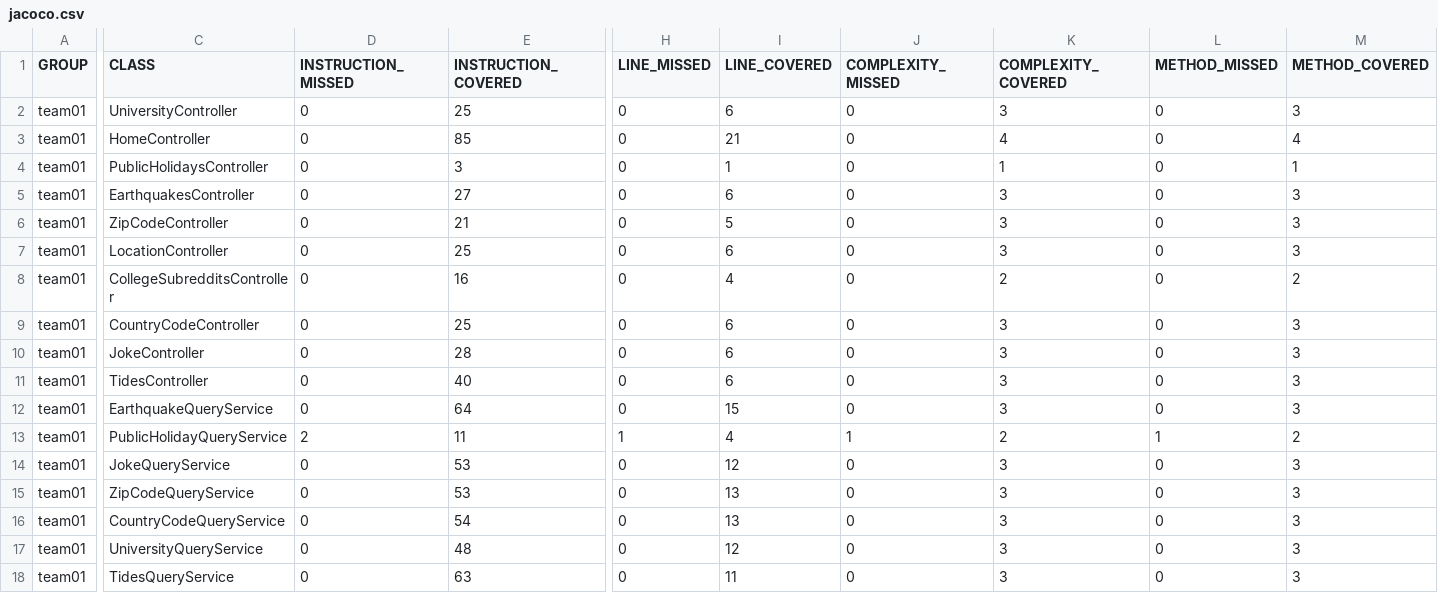
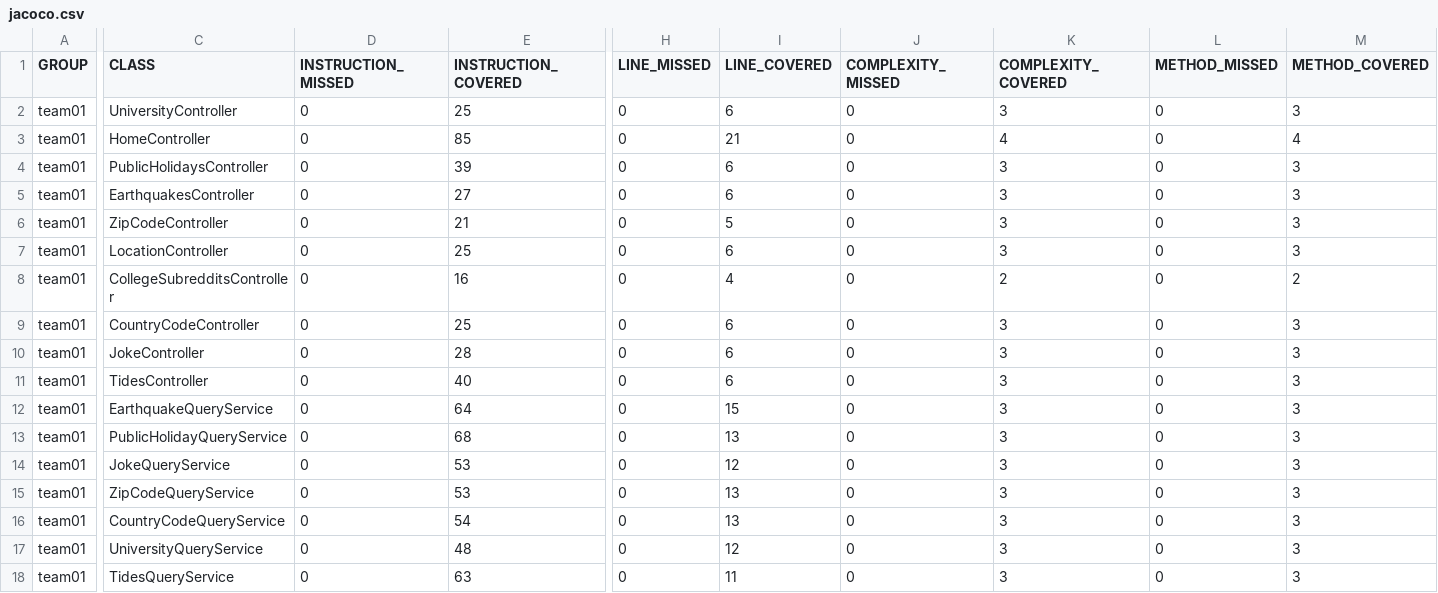
Before and after one commit to ucsb-cs156-w24/team01-w24-6pm-1, a CSV file: jacoco/jacoco.csv, drawn as a sheet; only a part is shown, gaps mark what is left out; the diff names each change by its address in the sheet, - before the commit and + after, or states it on an @@ line.

```diff
--- a/jacoco/jacoco.csv
+++ b/jacoco/jacoco.csv
-E4 (INSTRUCTION_COVERED): 3
+E4 (INSTRUCTION_COVERED): 39
-I4 (LINE_COVERED): 1
+I4 (LINE_COVERED): 6
-K4 (COMPLEXITY_COVERED): 1
+K4 (COMPLEXITY_COVERED): 3
-M4 (METHOD_COVERED): 1
+M4 (METHOD_COVERED): 3
-D13 (INSTRUCTION_MISSED): 2
+D13 (INSTRUCTION_MISSED): 0
-E13 (INSTRUCTION_COVERED): 11
+E13 (INSTRUCTION_COVERED): 68
-H13 (LINE_MISSED): 1
+H13 (LINE_MISSED): 0
-I13 (LINE_COVERED): 4
+I13 (LINE_COVERED): 13
-J13 (COMPLEXITY_MISSED): 1
+J13 (COMPLEXITY_MISSED): 0
-K13 (COMPLEXITY_COVERED): 2
+K13 (COMPLEXITY_COVERED): 3
-L13 (METHOD_MISSED): 1
+L13 (METHOD_MISSED): 0
-M13 (METHOD_COVERED): 2
+M13 (METHOD_COVERED): 3
```
Also changed, not shown: 11 other files.
